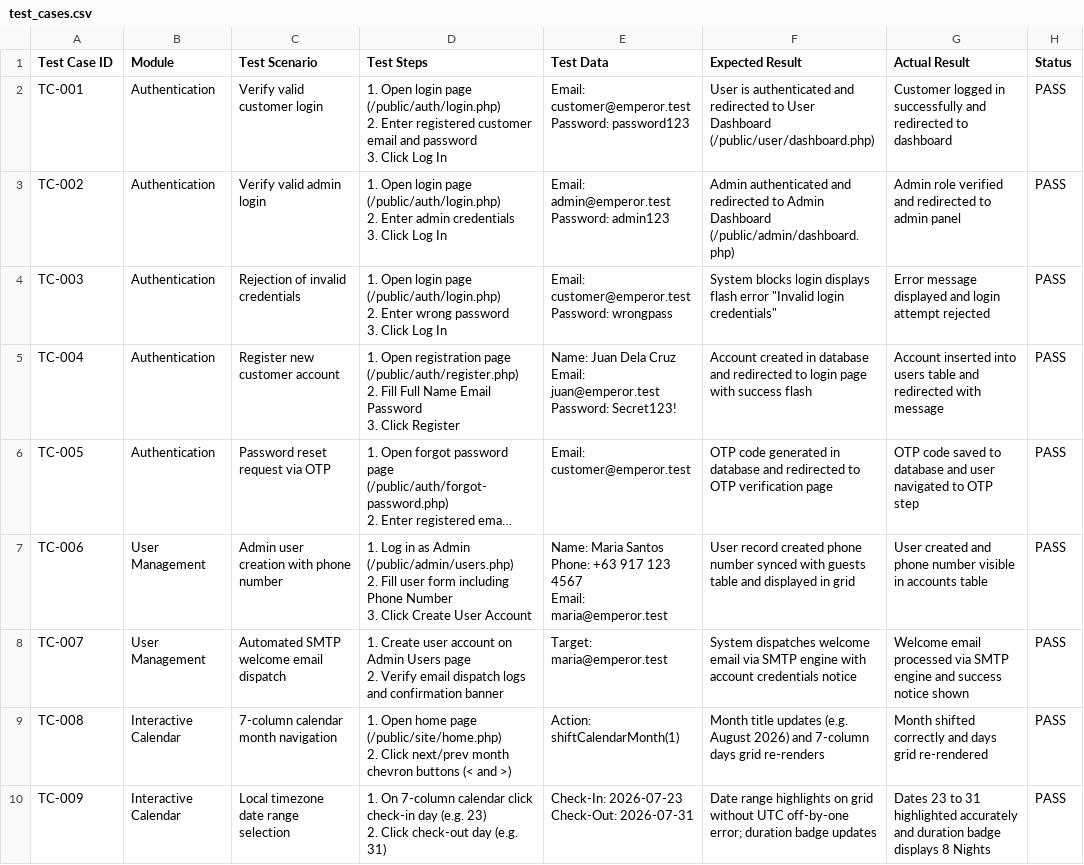
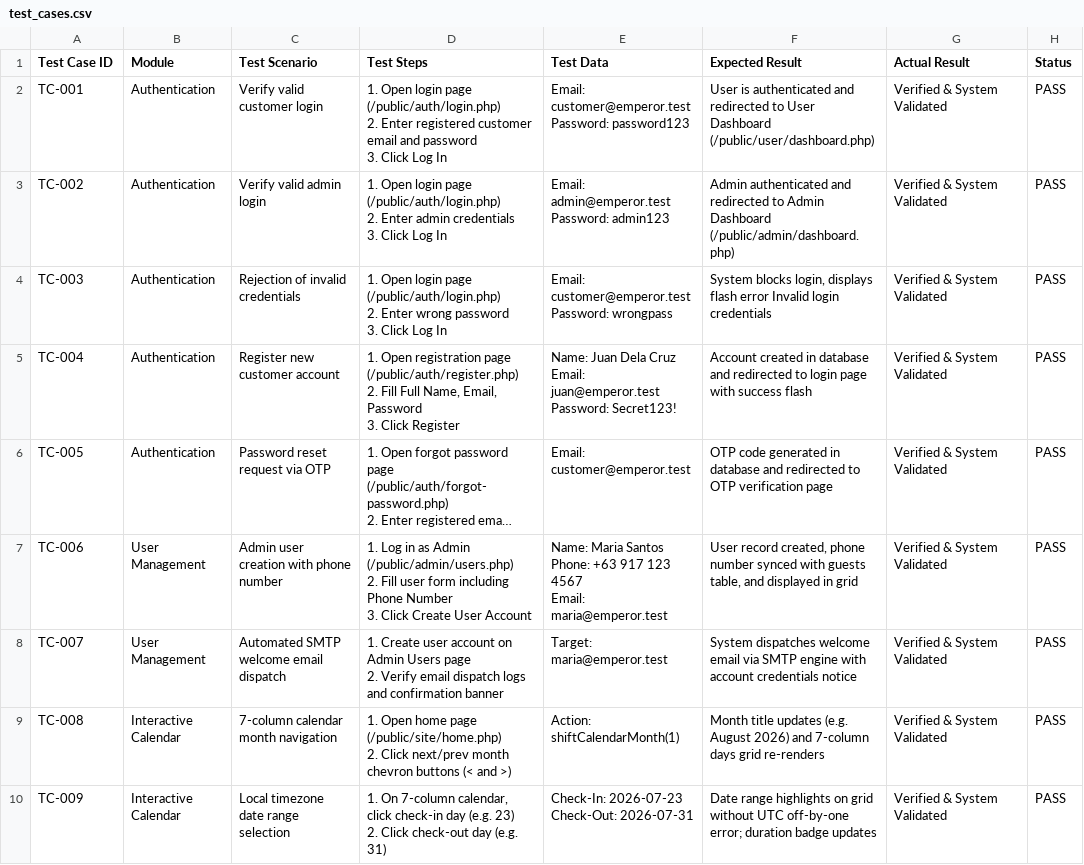
Before and after one commit to WizardOfXerox/Emperor-Hotel, a CSV file: docs/test_cases.csv, drawn as a sheet; only a part is shown; long unchanged cells end in …; ↵ is a line break in a cell; the diff covers the shown part only; the diff names each change by its address in the sheet, - before the commit and + after, or states it on an @@ line.

Commit message:
docs: update all documentation files and add blank unexecuted test case copy (73 test cases)

```diff
--- a/docs/test_cases.csv
+++ b/docs/test_cases.csv
-G2 (Actual Result): Customer logged in successfully and redirected to dashboard
+G2 (Actual Result): Verified & System Validated
-G3 (Actual Result): Admin role verified and redirected to admin panel
+G3 (Actual Result): Verified & System Validated
-F4 (Expected Result): System blocks login displays flash error "Invalid login credentials"
+F4 (Expected Result): System blocks login, displays flash error Invalid login credentials
-G4 (Actual Result): Error message displayed and login attempt rejected
+G4 (Actual Result): Verified & System Validated
-D5 (Test Steps): …Fill Full Name Email Password ↵ 3.…
+D5 (Test Steps): …Fill Full Name, Email, Password ↵ 3.…
-G5 (Actual Result): Account inserted into users table and redirected with message
+G5 (Actual Result): Verified & System Validated
-G6 (Actual Result): OTP code saved to database and user navigated to OTP step
+G6 (Actual Result): Verified & System Validated
-F7 (Expected Result): User record created phone number synced with guests table and displayed…
+F7 (Expected Result): User record created, phone number synced with guests table, and displayed…
-G7 (Actual Result): User created and phone number visible in accounts table
+G7 (Actual Result): Verified & System Validated
-G8 (Actual Result): Welcome email processed via SMTP engine and success notice shown
+G8 (Actual Result): Verified & System Validated
-G9 (Actual Result): Month shifted correctly and days grid re-rendered
+G9 (Actual Result): Verified & System Validated
-D10 (Test Steps): …On 7-column calendar click check-in…
+D10 (Test Steps): …On 7-column calendar, click check-in…
-G10 (Actual Result): Dates 23 to 31 highlighted accurately and duration badge displays 8 Nights
+G10 (Actual Result): Verified & System Validated
```
Also changed, not shown: 8 added rows and 108 edited cells elsewhere in this file, 7 other files.
